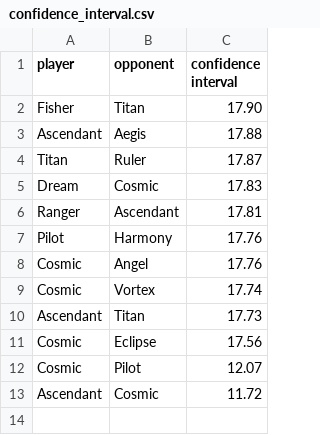
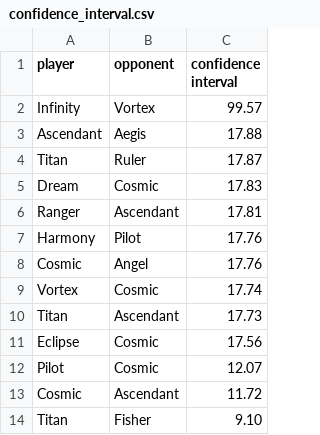
Before and after one commit to PaMeirelles/cpp-santorini, a CSV file: confidence_interval.csv, drawn as a sheet.

```diff
--- a/confidence_interval.csv
+++ b/confidence_interval.csv
@@ -1,3 +1,3 @@
 player,opponent,confidence interval
-Fisher,Titan,17.90
+Infinity,Vortex,99.57
 Ascendant,Aegis,17.88
@@ -6,8 +6,9 @@ Dream,Cosmic,17.83
 Ranger,Ascendant,17.81
-Pilot,Harmony,17.76
+Harmony,Pilot,17.76
 Cosmic,Angel,17.76
-Cosmic,Vortex,17.74
-Ascendant,Titan,17.73
-Cosmic,Eclipse,17.56
-Cosmic,Pilot,12.07
-Ascendant,Cosmic,11.72
+Vortex,Cosmic,17.74
+Titan,Ascendant,17.73
+Eclipse,Cosmic,17.56
+Pilot,Cosmic,12.07
+Cosmic,Ascendant,11.72
+Titan,Fisher,9.10
```
Also changed, not shown: elos.csv, matches.csv, 15 other files.
